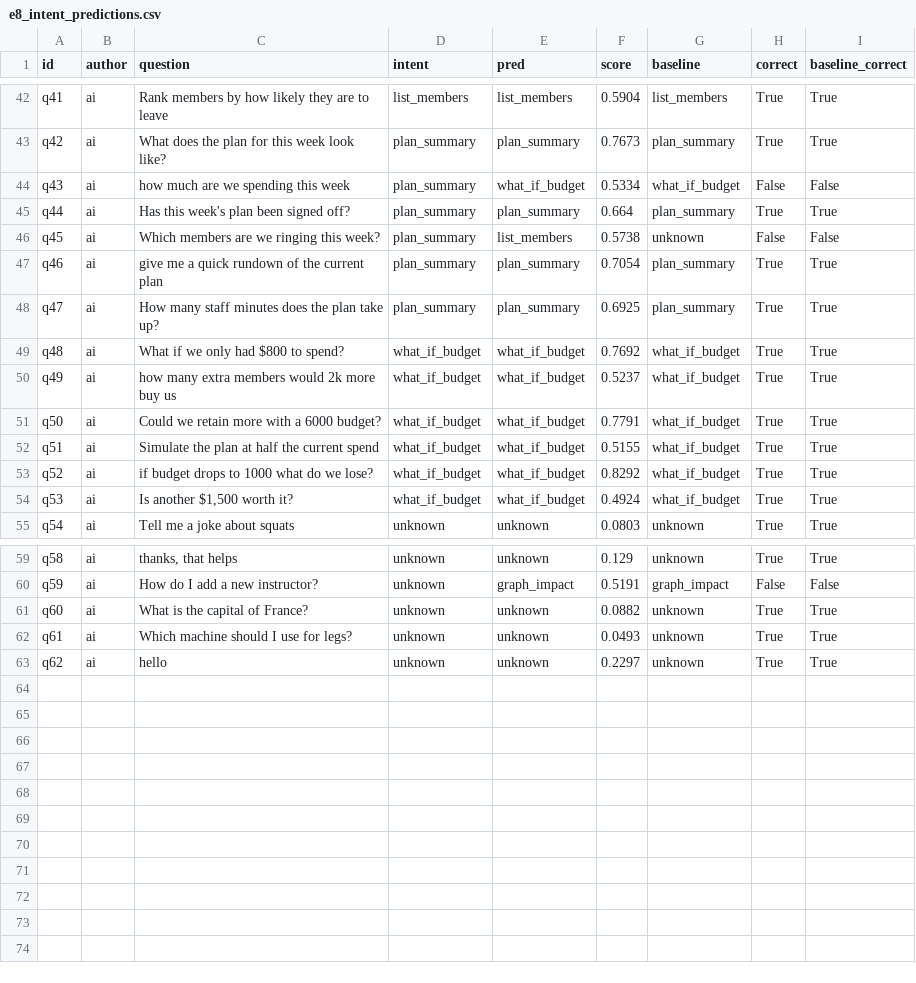
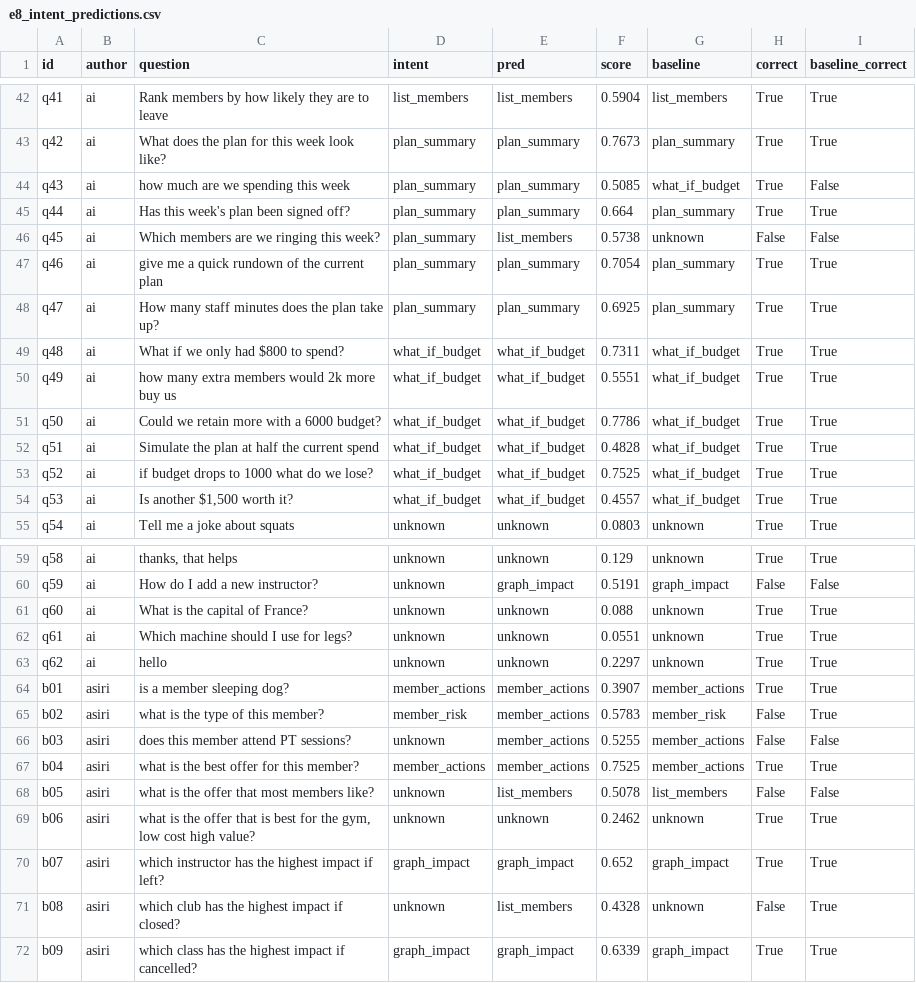
Before and after one commit to sgtaziz/IRS-PM-2026-08-17-ISFT-GRP-16-AnchorAI, a CSV file: SystemCode/notebooks/results/e8_intent_predictions.csv, drawn as a sheet; only a part is shown, gaps mark what is left out; the diff covers the shown part only.

```diff
--- a/SystemCode/notebooks/results/e8_intent_predictions.csv
+++ b/SystemCode/notebooks/results/e8_intent_predictions.csv
@@ -43,3 +43,3 @@ q41,ai,Rank members by how likely they are to leave,list_members,list_members,0.
 q42,ai,What does the plan for this week look like?,plan_summary,plan_summary,0.7673,plan_summary,True,True
-q43,ai,how much are we spending this week,plan_summary,what_if_budget,0.5334,what_if_budget,False,False
+q43,ai,how much are we spending this week,plan_summary,plan_summary,0.5085,what_if_budget,True,False
 q44,ai,Has this week's plan been signed off?,plan_summary,plan_summary,0.664,plan_summary,True,True
@@ -48,8 +48,8 @@ q46,ai,give me a quick rundown of the current plan,plan_summary,plan_summary,0.7
 q47,ai,How many staff minutes does the plan take up?,plan_summary,plan_summary,0.6925,plan_summary,True,True
-q48,ai,What if we only had $800 to spend?,what_if_budget,what_if_budget,0.7692,what_if_budget,True,True
-q49,ai,how many extra members would 2k more buy us,what_if_budget,what_if_budget,0.5237,what_if_budget,True,True
-q50,ai,Could we retain more with a 6000 budget?,what_if_budget,what_if_budget,0.7791,what_if_budget,True,True
-q51,ai,Simulate the plan at half the current spend,what_if_budget,what_if_budget,0.5155,what_if_budget,True,True
-q52,ai,if budget drops to 1000 what do we lose?,what_if_budget,what_if_budget,0.8292,what_if_budget,True,True
-q53,ai,"Is another $1,500 worth it?",what_if_budget,what_if_budget,0.4924,what_if_budget,True,True
+q48,ai,What if we only had $800 to spend?,what_if_budget,what_if_budget,0.7311,what_if_budget,True,True
+q49,ai,how many extra members would 2k more buy us,what_if_budget,what_if_budget,0.5551,what_if_budget,True,True
+q50,ai,Could we retain more with a 6000 budget?,what_if_budget,what_if_budget,0.7786,what_if_budget,True,True
+q51,ai,Simulate the plan at half the current spend,what_if_budget,what_if_budget,0.4828,what_if_budget,True,True
+q52,ai,if budget drops to 1000 what do we lose?,what_if_budget,what_if_budget,0.7525,what_if_budget,True,True
+q53,ai,"Is another $1,500 worth it?",what_if_budget,what_if_budget,0.4557,what_if_budget,True,True
 q54,ai,Tell me a joke about squats,unknown,unknown,0.0803,unknown,True,True
@@ -60,4 +60,13 @@ q58,ai,"thanks, that helps",unknown,unknown,0.129,unknown,True,True
 q59,ai,How do I add a new instructor?,unknown,graph_impact,0.5191,graph_impact,False,False
-q60,ai,What is the capital of France?,unknown,unknown,0.0882,unknown,True,True
-q61,ai,Which machine should I use for legs?,unknown,unknown,0.0493,unknown,True,True
+q60,ai,What is the capital of France?,unknown,unknown,0.088,unknown,True,True
+q61,ai,Which machine should I use for legs?,unknown,unknown,0.0551,unknown,True,True
 q62,ai,hello,unknown,unknown,0.2297,unknown,True,True
+b01,asiri,is a member sleeping dog?,member_actions,member_actions,0.3907,member_actions,True,True
+b02,asiri,what is the type of this member?,member_risk,member_actions,0.5783,member_risk,False,True
+b03,asiri,does this member attend PT sessions?,unknown,member_actions,0.5255,member_actions,False,False
+b04,asiri,what is the best offer for this member?,member_actions,member_actions,0.7525,member_actions,True,True
+b05,asiri,what is the offer that most members like?,unknown,list_members,0.5078,list_members,False,False
+b06,asiri,"what is the offer that is best for the gym, low cost high value?",unknown,unknown,0.2462,unknown,True,True
+b07,asiri,which instructor has the highest impact if left?,graph_impact,graph_impact,0.652,graph_impact,True,True
+b08,asiri,which club has the highest impact if closed?,unknown,list_members,0.4328,unknown,False,True
+b09,asiri,which class has the highest impact if cancelled?,graph_impact,graph_impact,0.6339,graph_impact,True,True
```
Also changed, not shown: 1 edited cell elsewhere in this file, SystemCode/notebooks/results/e8_intent_errors.csv, SystemCode/notebooks/results/e8_judge_sentences.csv, 16 other files.
